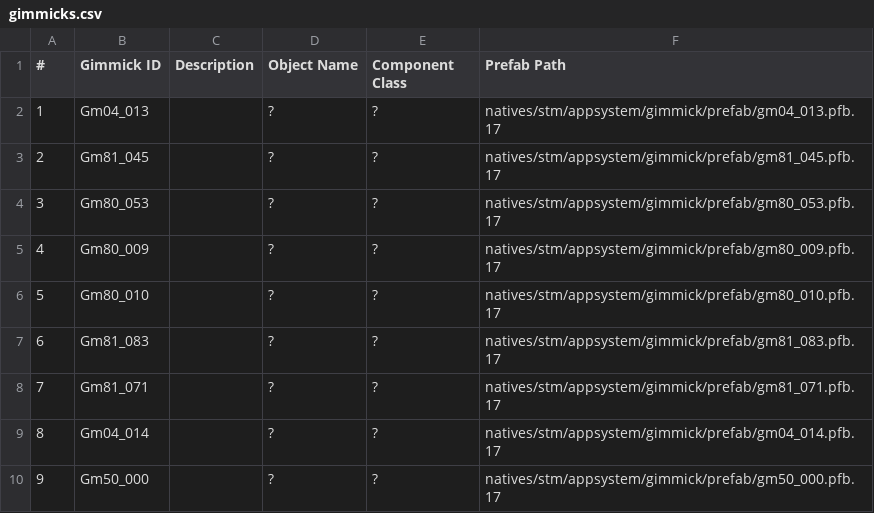
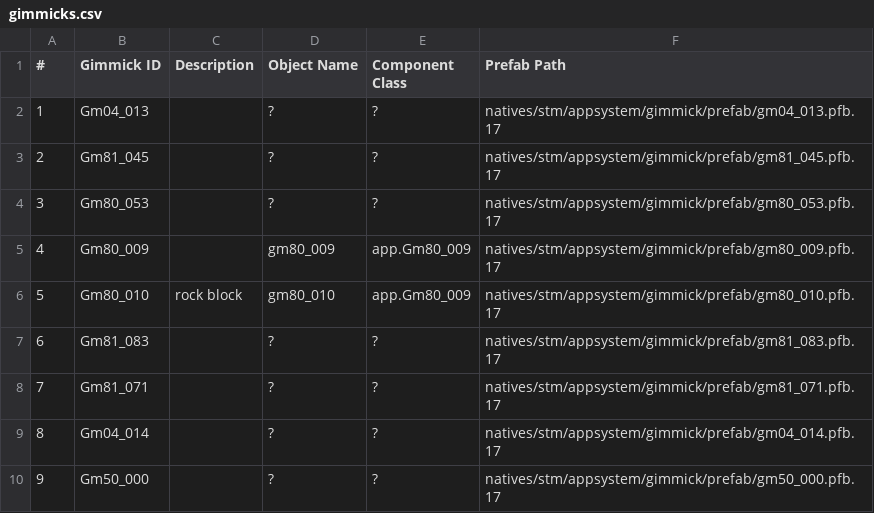
Before and after one commit to gibbed/DD2-REFramework-Scripts, a CSV file: docs/gimmicks.csv, drawn as a sheet; only a part is shown; the diff covers the shown part only.

Commit message:
Update gimmicks doc.

```diff
--- a/docs/gimmicks.csv
+++ b/docs/gimmicks.csv
@@ -4,4 +4,4 @@
 3,Gm80_053,,?,?,natives/stm/appsystem/gimmick/prefab/gm80_053.pfb.17
-4,Gm80_009,,?,?,natives/stm/appsystem/gimmick/prefab/gm80_009.pfb.17
-5,Gm80_010,,?,?,natives/stm/appsystem/gimmick/prefab/gm80_010.pfb.17
+4,Gm80_009,,gm80_009,app.Gm80_009,natives/stm/appsystem/gimmick/prefab/gm80_009.pfb.17
+5,Gm80_010,rock block,gm80_010,app.Gm80_009,natives/stm/appsystem/gimmick/prefab/gm80_010.pfb.17
 6,Gm81_083,,?,?,natives/stm/appsystem/gimmick/prefab/gm81_083.pfb.17
```
Also changed, not shown: 45 edited cells elsewhere in this file.
